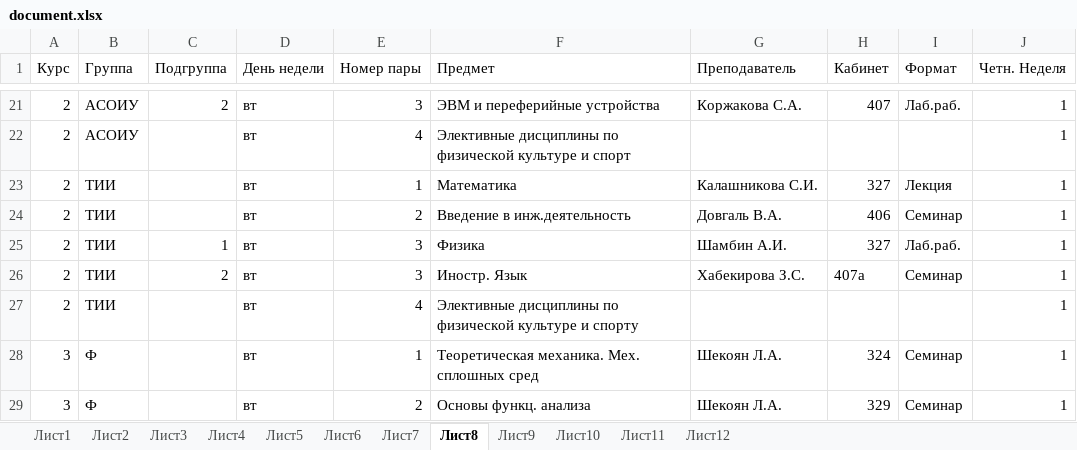
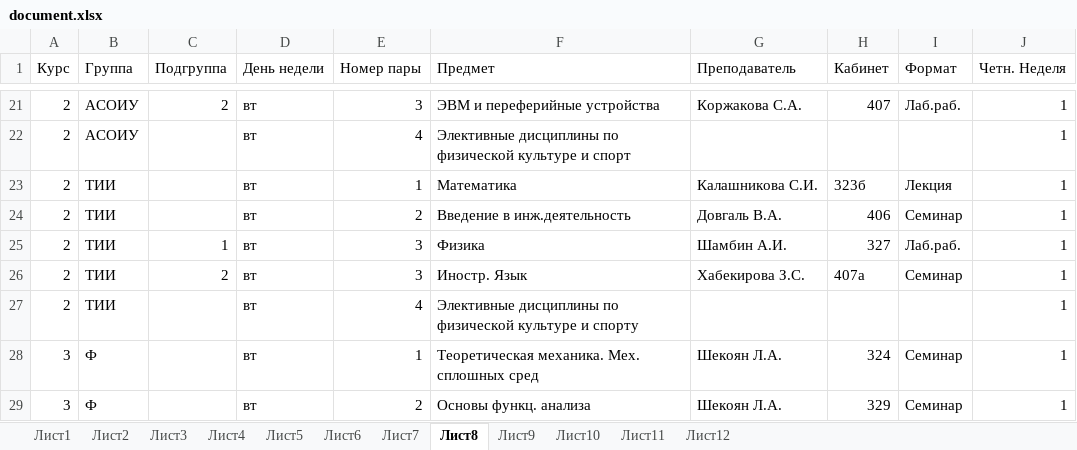
Before and after one commit to brandonzorn/ASU_Schedule, an Excel workbook: asuschedule/document.xlsx, sheet Лист8, drawn as a sheet; only a part is shown, gaps mark what is left out; values as stored, in another font and other column widths than the file's, no borders; the diff names each change by its address in the sheet, - before the commit and + after, or states it on an @@ line.

```diff
--- a/asuschedule/document.xlsx (sheet Лист8)
+++ b/asuschedule/document.xlsx (sheet Лист8)
-H23 (Кабинет): 327
+H23 (Кабинет): 323б
```
Also changed, not shown: 1 other file.
